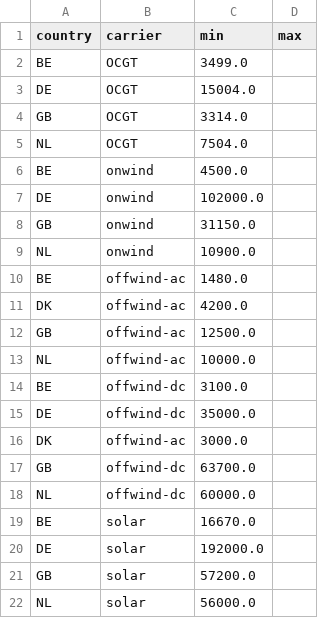
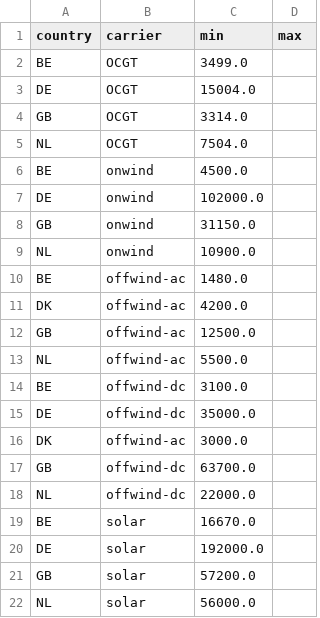
Before and after one commit to BTVloedgraven/pypsa-northsea, a CSV file: data/agg_p_nom_minmax.csv, drawn as a sheet.

```diff
--- a/data/agg_p_nom_minmax.csv
+++ b/data/agg_p_nom_minmax.csv
@@ -12,3 +12,3 @@ DK,offwind-ac,4200.0,
 GB,offwind-ac,12500.0,
-NL,offwind-ac,10000.0,
+NL,offwind-ac,5500.0,
 BE,offwind-dc,3100.0,
@@ -17,3 +17,3 @@ DK,offwind-ac,3000.0,
 GB,offwind-dc,63700.0,
-NL,offwind-dc,60000.0,
+NL,offwind-dc,22000.0,
 BE,solar,16670.0,
```
Also changed, not shown: data/costs.csv, 7 other files.
